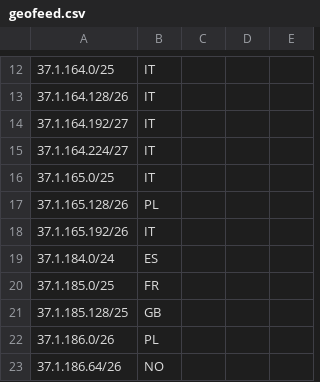
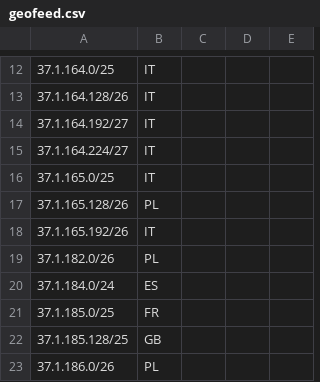
Before and after one commit to Viasat/geofeed, a CSV file: geofeed.csv, drawn as a sheet; only a part is shown, gaps mark what is left out; the shorter side is filled out with more unchanged rows.

Commit message:
viasat RIPE prefixes

```diff
--- a/geofeed.csv
+++ b/geofeed.csv
@@ -18,2 +18,3 @@
 37.1.165.192/26,IT,,,
+37.1.182.0/26,PL,,,
 37.1.184.0/24,ES,,,
```
